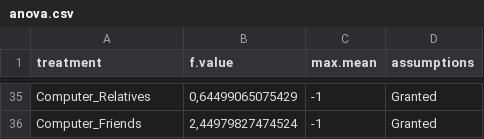
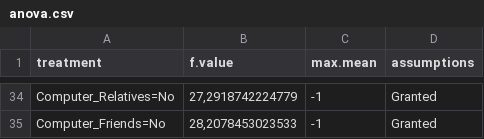
Before and after one commit to rnmourao/women_computer_science, a CSV file: data/anova.csv, drawn as a sheet; only a part is shown, gaps mark what is left out; the diff covers the shown part only.

```diff
--- a/data/anova.csv
+++ b/data/anova.csv
@@ -35,2 +34,2 @@
-"Computer_Relatives";0,64499065075429;-1;"Granted"
-"Computer_Friends";2,44979827474524;-1;"Granted"
+"Computer_Relatives=No";27,2918742224779;-1;"Granted"
+"Computer_Friends=No";28,2078453023533;-1;"Granted"
```
Also changed, not shown: 3 added rows, 4 removed rows and 58 edited cells elsewhere in this file, 1 other file.
